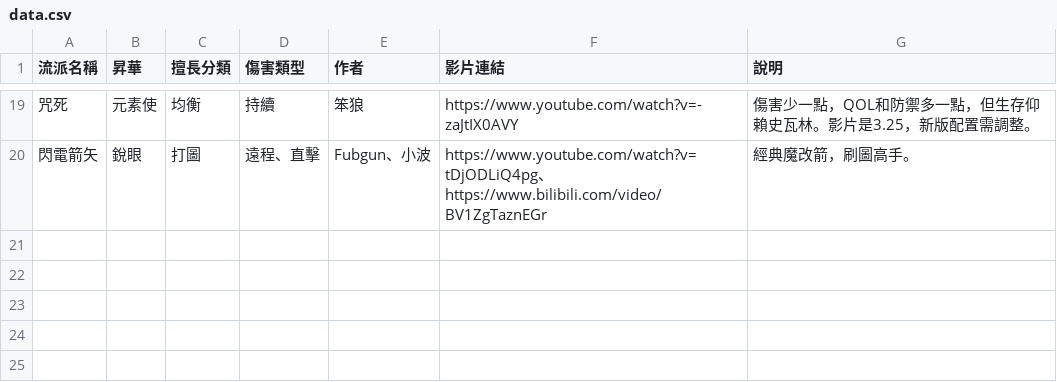
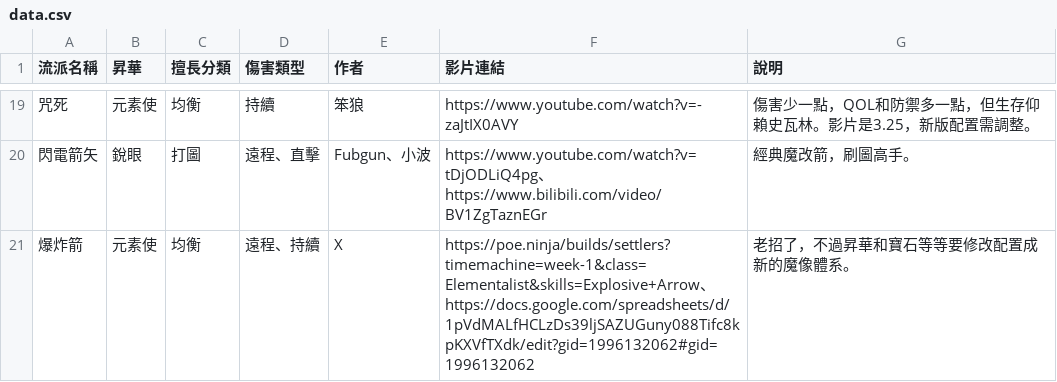
Before and after one commit to sab9527/sab9527.github.io, a CSV file: 3.26build/data.csv, drawn as a sheet; only a part is shown, gaps mark what is left out.

```diff
--- a/3.26build/data.csv
+++ b/3.26build/data.csv
@@ -20 +20,2 @@
 閃電箭矢,銳眼,打圖,遠程、直擊,Fubgun、小波,https://www.youtube.com/watch?v=tDjODLiQ4pg、https://www.bilibili.com/video/BV1ZgTaznEGr,經典魔改箭，刷圖高手。
+爆炸箭,元素使,均衡,遠程、持續,X,https://poe.ninja/builds/settlers?timemachine=week-1&class=Elementalist&skills=Explosive+Arrow、https://docs.google.com/spreadsheets/d/1pVdMALfHCLzDs39ljSAZUGuny088Tifc8kpKXVfTXdk/edit?gid=1996132062#gid=1996132062,老招了，不過昇華和寶石等等要修改配置成新的魔像體系。
```
